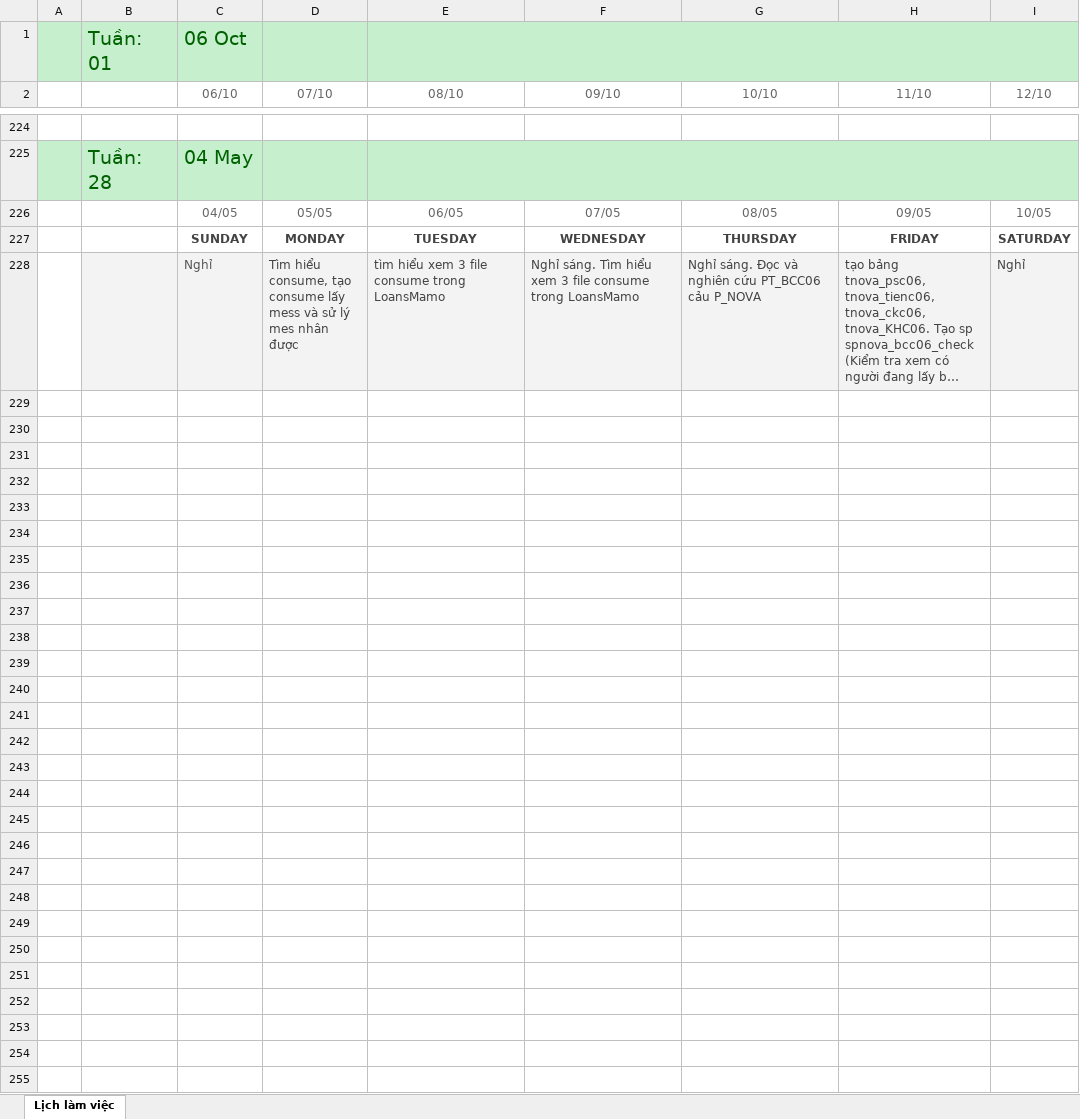
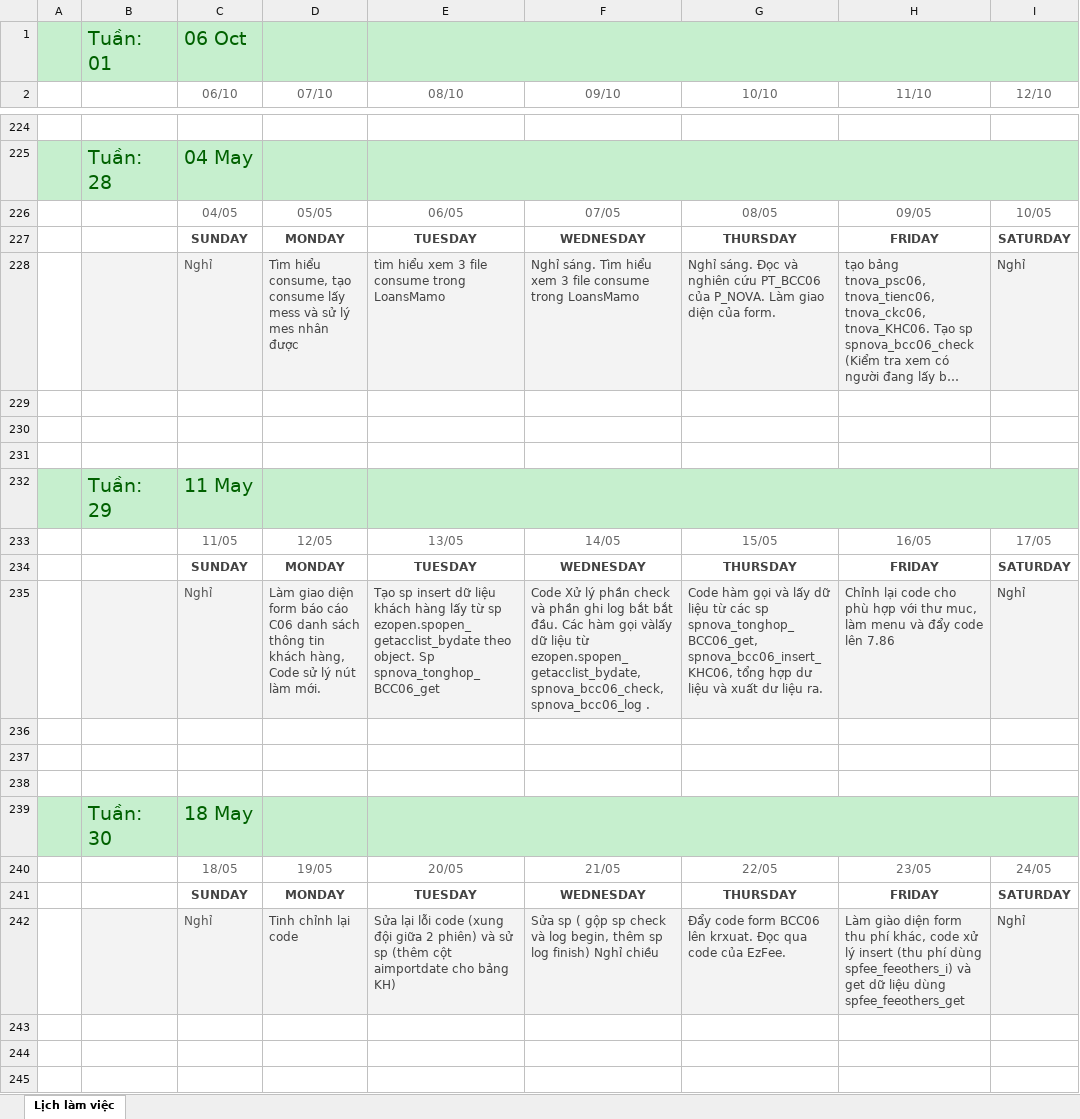
Before and after one commit to namad12/Fit-thuctap, an Excel workbook: 5_TaskList/Lịch làm việc.xlsx, sheet Lịch làm việc, drawn as a sheet; only a part is shown, gaps mark what is left out; long unchanged cells end in …; values as stored, in another font and other column widths than the file's, no borders; the diff covers the shown part only; the diff names each change by its address in the sheet, - before the commit and + after, or states it on an @@ line.

Commit message:
Update LichLamViec 2-8/11

```diff
--- a/5_TaskList/Lịch làm việc.xlsx (sheet Lịch làm việc)
+++ b/5_TaskList/Lịch làm việc.xlsx (sheet Lịch làm việc)
-G228 (10/10): …cứu PT_BCC06 cảu P_NOVA
+G228 (10/10): …cứu PT_BCC06 của P_NOVA. Làm giao diện của form.
+row 229: (empty)
+row 230: (empty)
+row 231: (empty)
+row 232:  | Tuần: 29 | 11 May
+row 233:  |  | 11/05 | 12/05 | 13/05 | 14/05 | 15/05 | 16/05 | 17/05
+row 234:  |  | SUNDAY | MONDAY | TUESDAY | WEDNESDAY | THURSDAY | FRIDAY | SATURDAY
+row 235:  |  | Nghỉ | Làm giao diện form báo cáo C06 danh sách thông tin khách hàng, Code sử lý nút làm mới. | Tạo sp insert dữ liệu khách hàng lấy từ sp ezopen.spopen_getacclist_bydate theo object. Sp spnova_tonghop_BCC06_get | Code Xử lý phần check và phần ghi log bắt bắt đầu. Các hàm gọi vàlấy dữ liệu từ ezopen.spopen_getacclist_bydate, spnova_bcc06_check, spnova_bcc06_log . | Code hàm gọi và lấy dữ liệu từ các sp spnova_tonghop_BCC06_get, spnova_bcc06_insert_KHC06, tổng hợp dư liệu và xuất dư liệu ra. | Chỉnh lại code cho phù hợp với thư muc, làm menu và đẩy code lên 7.86 | Nghỉ
+row 236: (empty)
+row 237: (empty)
+row 238: (empty)
+row 239:  | Tuần: 30 | 18 May
+row 240:  |  | 18/05 | 19/05 | 20/05 | 21/05 | 22/05 | 23/05 | 24/05
+row 241:  |  | SUNDAY | MONDAY | TUESDAY | WEDNESDAY | THURSDAY | FRIDAY | SATURDAY
+row 242:  |  | Nghỉ | Tinh chỉnh lại code | Sửa lại lỗi code (xung đội giữa 2 phiên) và sử sp (thêm cột aimportdate cho bảng KH) | Sửa sp ( gộp sp check và log begin, thêm sp log finish) Nghỉ chiều | Đẩy code form BCC06 lên krxuat. Đọc qua code của EzFee. | Làm giào diện form thu phí khác, code xử lý insert (thu phí dùng spfee_feeothers_i) và get dữ liệu dùng spfee_feeothers_get | Nghỉ
+row 243: (empty)
+row 244: (empty)
+row 245: (empty)
```
Also changed, not shown: 34 added rows elsewhere in this sheet.
